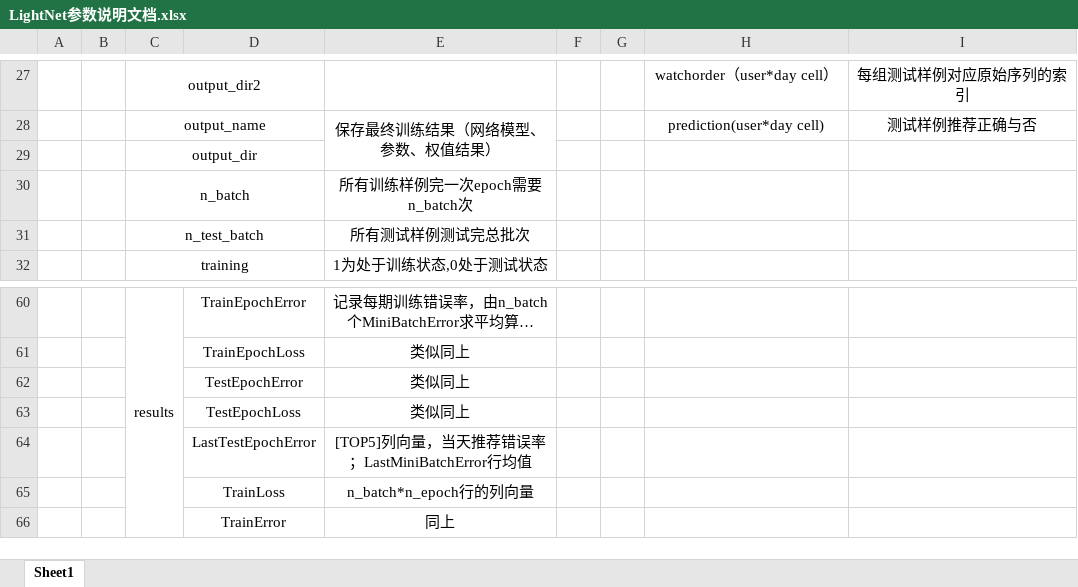
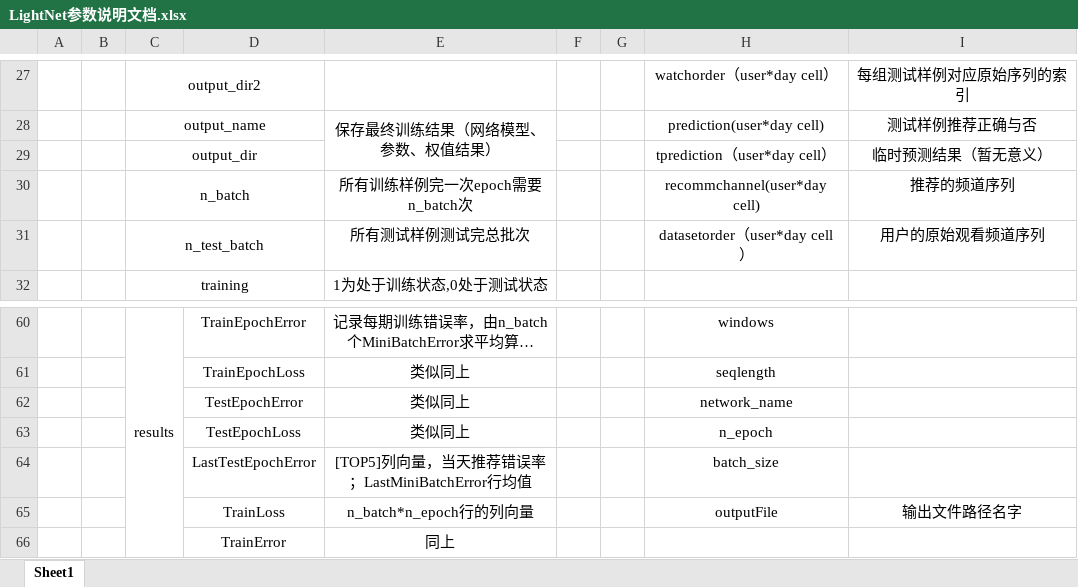
Before and after one commit to tonsam/IPTV-Code, an Excel workbook: LightNet参数说明文档.xlsx, sheet Sheet1, drawn as a sheet; only a part is shown, gaps mark what is left out; long unchanged cells end in …; values as stored, in another font and other column widths than the file's, no borders; removed rows and columns are numbered as before the commit, all else as after; the diff covers the shown part only; the diff names each change by its address in the sheet, - before the commit and + after, or states it on an @@ line.

Commit message:
2018年4月24日15点22分
LightNet(LSTM)for IPTV - GUI - Version1.0

```diff
--- a/LightNet参数说明文档.xlsx (sheet Sheet1)
+++ b/LightNet参数说明文档.xlsx (sheet Sheet1)
-row 29:  |  | output_dir
-row 30:  |  | n_batch |  | 所有训练样例完一次epoch需要n_batch次
-row 31:  |  | n_test_batch |  | 所有测试样例测试完总批次
+row 29:  |  | output_dir |  |  |  |  | tprediction（user*day cell） | 临时预测结果（暂无意义）
+row 30:  |  | n_batch |  | 所有训练样例完一次epoch需要n_batch次 |  |  | recommchannel(user*day cell) | 推荐的频道序列
+row 31:  |  | n_test_batch |  | 所有测试样例测试完总批次 |  |  | datasetorder（user*day cell） | 用户的原始观看频道序列
-H60: (empty)
+H60: windows
-H61: (empty)
+H61: seqlength
-H62: (empty)
+H62: network_name
-H63: (empty)
+H63: n_epoch
-H64: (empty)
+H64: batch_size
-H65: (empty)
+H65: outputFile
-I65: (empty)
+I65: 输出文件路径名字
```
Also changed, not shown: 18 added rows and 18 removed rows elsewhere in this sheet, 23 other files.
